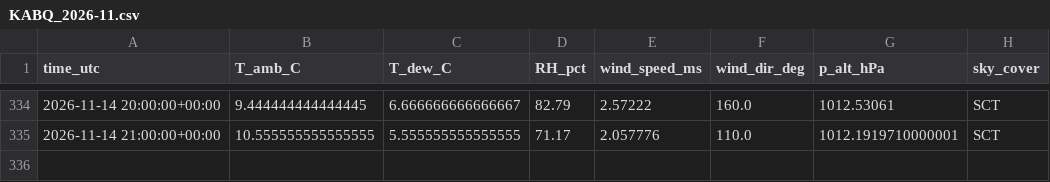
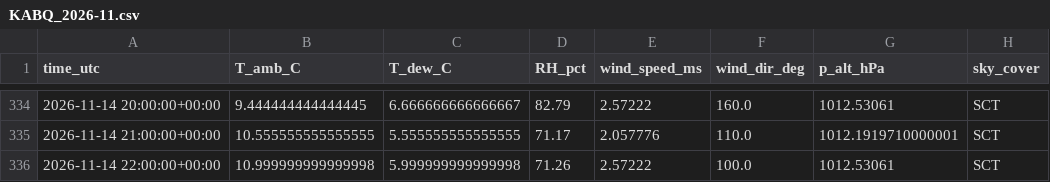
Before and after one commit to pratikrajpandey1/Live_Temperature_LSTM, a CSV file: data/obs/KABQ_2026-11.csv, drawn as a sheet; only a part is shown, gaps mark what is left out; the diff names each change by its address in the sheet, - before the commit and + after, or states it on an @@ line.

```diff
--- a/data/obs/KABQ_2026-11.csv
+++ b/data/obs/KABQ_2026-11.csv
+row 336: 2026-11-14 22:00:00+00:00 | 10.999999999999998 | 5.999999999999998 | 71.26 | 2.57222 | 100.0 | 1012.53061 | SCT
```
Also changed, not shown: data/forecasts/2026-11-14.csv, 2 other files.
